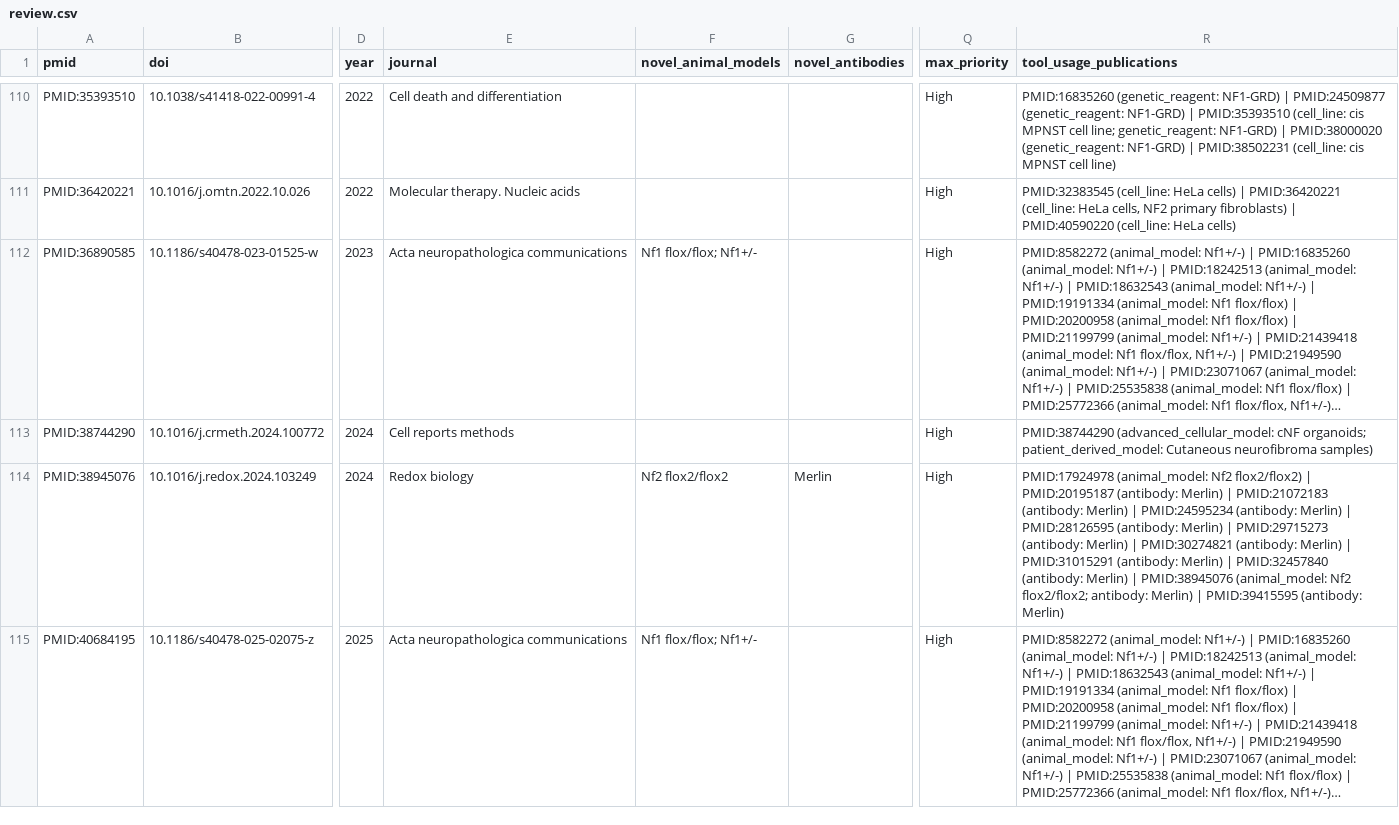
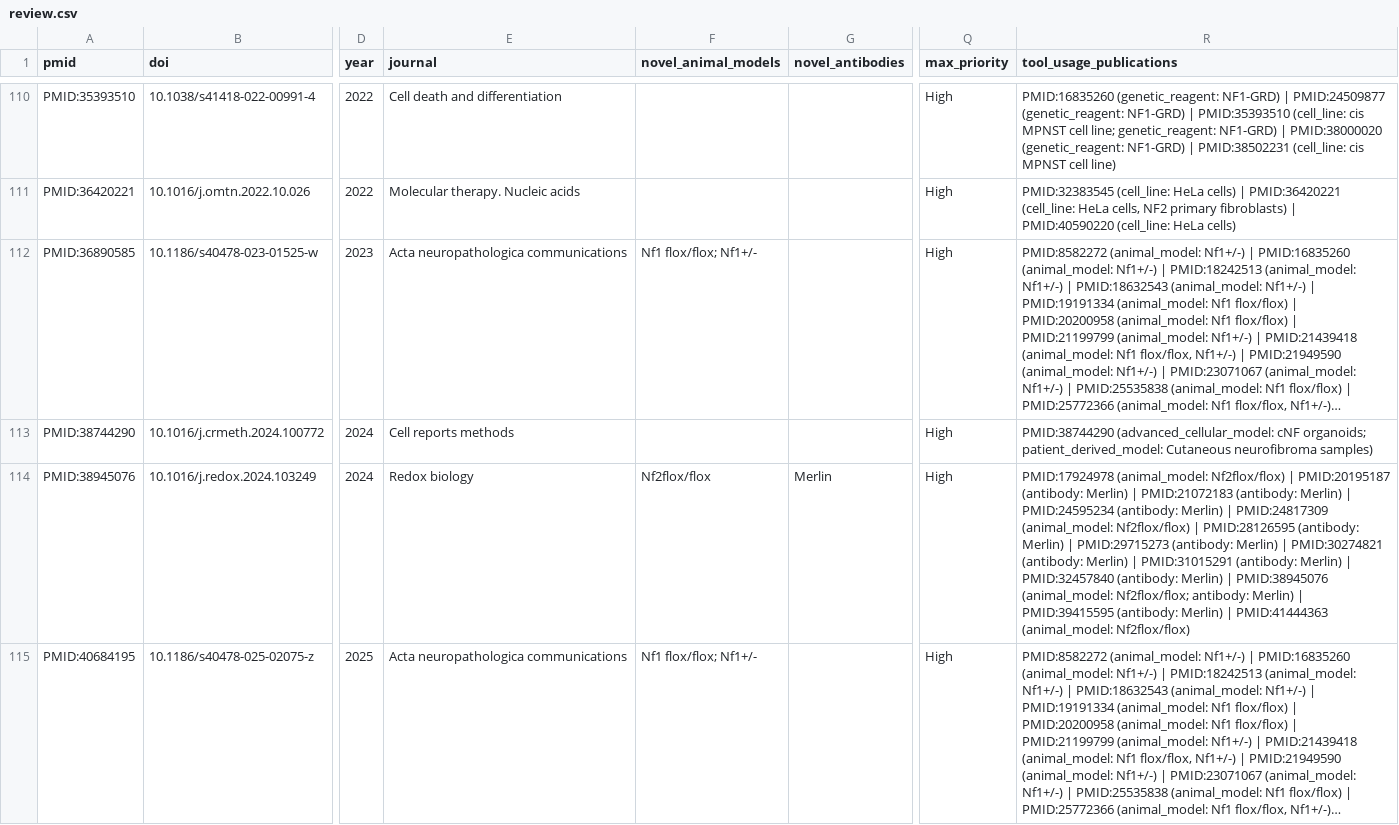
Before and after one commit to nf-osi/nf-research-tools-schema, a CSV file: tool_coverage/outputs/review.csv, drawn as a sheet; only a part is shown, gaps mark what is left out; long unchanged cells end in …; the diff covers the shown part only; the diff names each change by its address in the sheet, - before the commit and + after, or states it on an @@ line.

```diff
--- a/tool_coverage/outputs/review.csv
+++ b/tool_coverage/outputs/review.csv
-F114 (novel_animal_models): Nf2 flox2/flox2
+F114 (novel_animal_models): Nf2flox/flox
-R114 (tool_usage_publications): PMID:17924978 (animal_model: Nf2 flox2/flox2) | PMID:20195187 (antibody: Merlin) | PMID:21072183 (antibody: Merlin) | PMID:24595234 (antibody: Merlin) | PMID:28126595 (antibody: Merlin) | PMID:29715273 (antibody: Merlin) | PMID:30274821 (antibody: Merlin) | PMID:31015291 (antibody: Merlin) | PMID:32457840 (antibody: Merlin) | PMID:38945076 (animal_model: Nf2 flox2/flox2; antibody: Merlin) | PMID:39415595 (antibody: Merlin)
+R114 (tool_usage_publications): PMID:17924978 (animal_model: Nf2flox/flox) | PMID:20195187 (antibody: Merlin) | PMID:21072183 (antibody: Merlin) | PMID:24595234 (antibody: Merlin) | PMID:24817309 (animal_model: Nf2flox/flox) | PMID:28126595 (antibody: Merlin) | PMID:29715273 (antibody: Merlin) | PMID:30274821 (antibody: Merlin) | PMID:31015291 (antibody: Merlin) | PMID:32457840 (antibody: Merlin) | PMID:38945076 (animal_model: Nf2flox/flox; antibody: Merlin) | PMID:39415595 (antibody: Merlin) | PMID:41444363 (animal_model: Nf2flox/flox)
```
Also changed, not shown: 7 edited cells elsewhere in this file, tool_coverage/outputs/VALIDATED_animal_models.csv, tool_coverage/outputs/VALIDATED_publications.csv, 3 other files.
